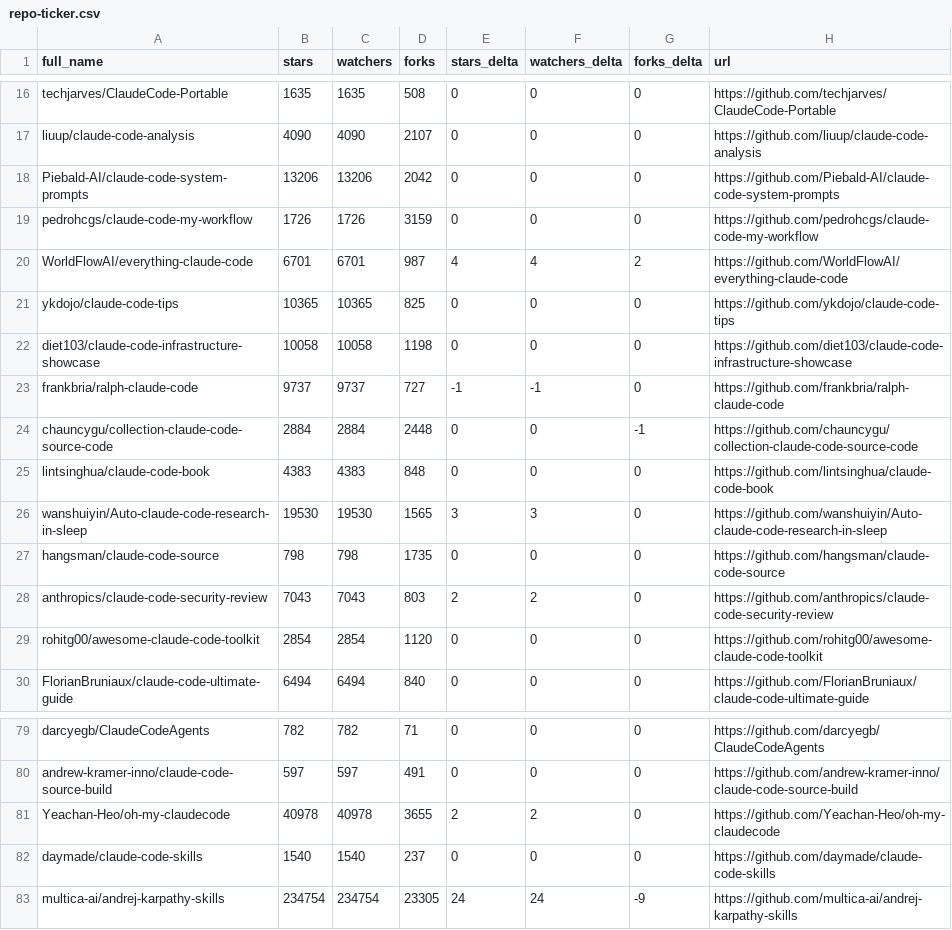
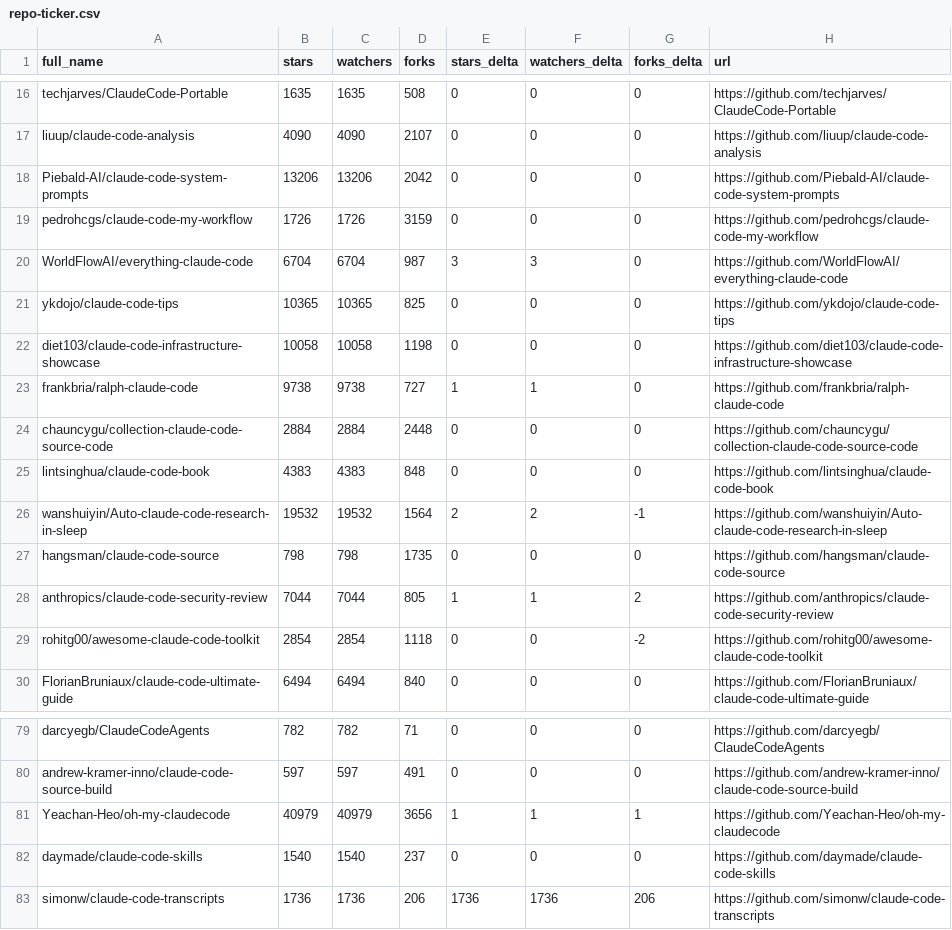
Before and after one commit to acrinym/awesome-claude-code, a CSV file: data/repo-ticker.csv, drawn as a sheet; only a part is shown, gaps mark what is left out; the diff covers the shown part only.

```diff
--- a/data/repo-ticker.csv
+++ b/data/repo-ticker.csv
@@ -19,12 +19,12 @@ Piebald-AI/claude-code-system-prompts,13206,13206,2042,0,0,0,https://github.com/
 pedrohcgs/claude-code-my-workflow,1726,1726,3159,0,0,0,https://github.com/pedrohcgs/claude-code-my-workflow
-WorldFlowAI/everything-claude-code,6701,6701,987,4,4,2,https://github.com/WorldFlowAI/everything-claude-code
+WorldFlowAI/everything-claude-code,6704,6704,987,3,3,0,https://github.com/WorldFlowAI/everything-claude-code
 ykdojo/claude-code-tips,10365,10365,825,0,0,0,https://github.com/ykdojo/claude-code-tips
 diet103/claude-code-infrastructure-showcase,10058,10058,1198,0,0,0,https://github.com/diet103/claude-code-infrastructure-showcase
-frankbria/ralph-claude-code,9737,9737,727,-1,-1,0,https://github.com/frankbria/ralph-claude-code
-chauncygu/collection-claude-code-source-code,2884,2884,2448,0,0,-1,https://github.com/chauncygu/collection-claude-code-source-code
+frankbria/ralph-claude-code,9738,9738,727,1,1,0,https://github.com/frankbria/ralph-claude-code
+chauncygu/collection-claude-code-source-code,2884,2884,2448,0,0,0,https://github.com/chauncygu/collection-claude-code-source-code
 lintsinghua/claude-code-book,4383,4383,848,0,0,0,https://github.com/lintsinghua/claude-code-book
-wanshuiyin/Auto-claude-code-research-in-sleep,19530,19530,1565,3,3,0,https://github.com/wanshuiyin/Auto-claude-code-research-in-sleep
+wanshuiyin/Auto-claude-code-research-in-sleep,19532,19532,1564,2,2,-1,https://github.com/wanshuiyin/Auto-claude-code-research-in-sleep
 hangsman/claude-code-source,798,798,1735,0,0,0,https://github.com/hangsman/claude-code-source
-anthropics/claude-code-security-review,7043,7043,803,2,2,0,https://github.com/anthropics/claude-code-security-review
-rohitg00/awesome-claude-code-toolkit,2854,2854,1120,0,0,0,https://github.com/rohitg00/awesome-claude-code-toolkit
+anthropics/claude-code-security-review,7044,7044,805,1,1,2,https://github.com/anthropics/claude-code-security-review
+rohitg00/awesome-claude-code-toolkit,2854,2854,1118,0,0,-2,https://github.com/rohitg00/awesome-claude-code-toolkit
 FlorianBruniaux/claude-code-ultimate-guide,6494,6494,840,0,0,0,https://github.com/FlorianBruniaux/claude-code-ultimate-guide
@@ -80,4 +80,4 @@ darcyegb/ClaudeCodeAgents,782,782,71,0,0,0,https://github.com/darcyegb/ClaudeCod
 andrew-kramer-inno/claude-code-source-build,597,597,491,0,0,0,https://github.com/andrew-kramer-inno/claude-code-source-build
-Yeachan-Heo/oh-my-claudecode,40978,40978,3655,2,2,0,https://github.com/Yeachan-Heo/oh-my-claudecode
+Yeachan-Heo/oh-my-claudecode,40979,40979,3656,1,1,1,https://github.com/Yeachan-Heo/oh-my-claudecode
 daymade/claude-code-skills,1540,1540,237,0,0,0,https://github.com/daymade/claude-code-skills
-multica-ai/andrej-karpathy-skills,234754,234754,23305,24,24,-9,https://github.com/multica-ai/andrej-karpathy-skills
+simonw/claude-code-transcripts,1736,1736,206,1736,1736,206,https://github.com/simonw/claude-code-transcripts
```
Also changed, not shown: 2 moved rows and 98 edited cells elsewhere in this file, 2 other files.
